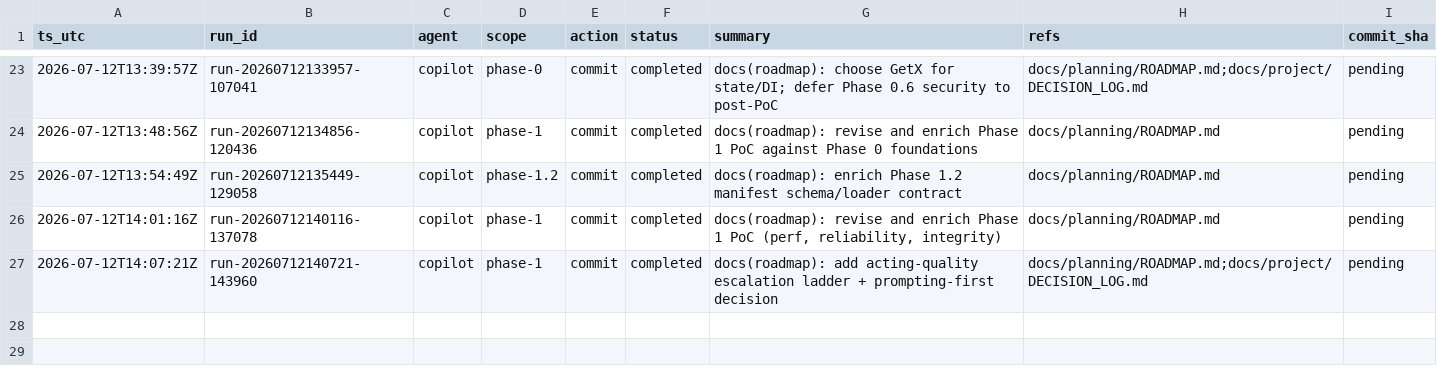
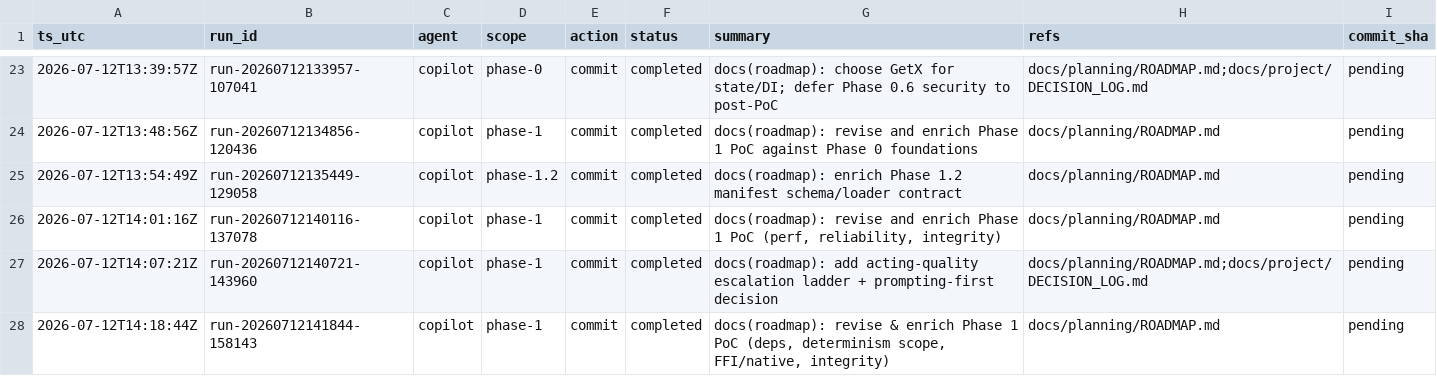
Before and after one commit to metaphy6/psychosims, a CSV file: docs/tracking/tracking.csv, drawn as a sheet; only a part is shown, gaps mark what is left out; the diff names each change by its address in the sheet, - before the commit and + after, or states it on an @@ line.

Commit message:
docs(roadmap): revise & enrich Phase 1 PoC (deps, determinism scope, FFI/native, integrity)
Refs:
  - docs/planning/ROADMAP.md

[run-20260712141844-158143]

```diff
--- a/docs/tracking/tracking.csv
+++ b/docs/tracking/tracking.csv
+row 28: 2026-07-12T14:18:44Z | run-20260712141844-158143 | copilot | phase-1 | commit | completed | docs(roadmap): revise & enrich Phase 1 PoC (deps, determinism scope, FFI/native, integrity) | docs/planning/ROADMAP.md | pending
```
Also changed, not shown: 1 other file.
